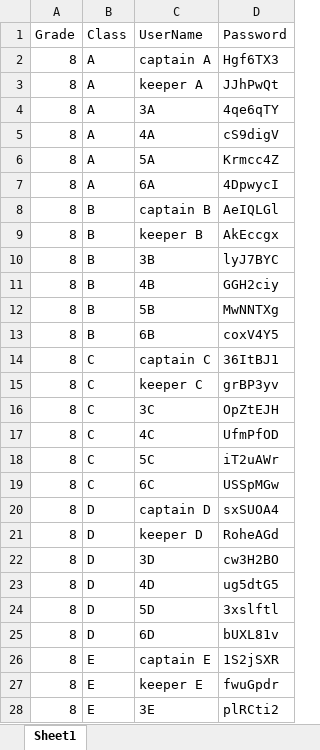
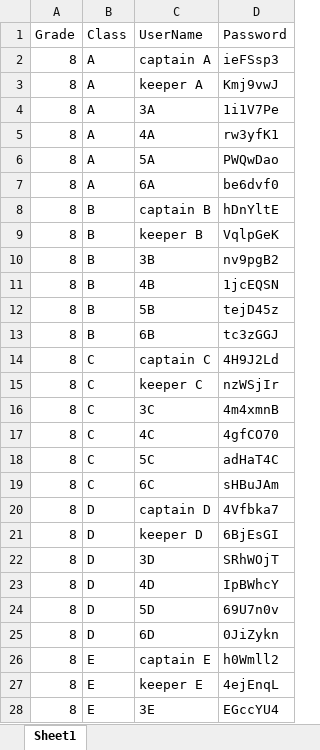
Before and after one commit to AbdullahRahmoun1/BDH-football-backend, an Excel workbook: public/BaderAldean_Accounts.xlsx, sheet Sheet1, drawn as a sheet; only a part is shown; values as stored, in another font and other column widths than the file's, no borders; the diff covers the shown part only; the diff names each change by its address in the sheet, - before the commit and + after, or states it on an @@ line.

```diff
--- a/public/BaderAldean_Accounts.xlsx (sheet Sheet1)
+++ b/public/BaderAldean_Accounts.xlsx (sheet Sheet1)
-D2 (Password): Hgf6TX3
+D2 (Password): ieFSsp3
-D3 (Password): JJhPwQt
+D3 (Password): Kmj9vwJ
-D4 (Password): 4qe6qTY
+D4 (Password): 1i1V7Pe
-D5 (Password): cS9digV
+D5 (Password): rw3yfK1
-D6 (Password): Krmcc4Z
+D6 (Password): PWQwDao
-D7 (Password): 4DpwycI
+D7 (Password): be6dvf0
-D8 (Password): AeIQLGl
+D8 (Password): hDnYltE
-D9 (Password): AkEccgx
+D9 (Password): VqlpGeK
-D10 (Password): lyJ7BYC
+D10 (Password): nv9pgB2
-D11 (Password): GGH2ciy
+D11 (Password): 1jcEQSN
-D12 (Password): MwNNTXg
+D12 (Password): tejD45z
-D13 (Password): coxV4Y5
+D13 (Password): tc3zGGJ
-D14 (Password): 36ItBJ1
+D14 (Password): 4H9J2Ld
-D15 (Password): grBP3yv
+D15 (Password): nzWSjIr
-D16 (Password): OpZtEJH
+D16 (Password): 4m4xmnB
-D17 (Password): UfmPfOD
+D17 (Password): 4gfCO70
-D18 (Password): iT2uAWr
+D18 (Password): adHaT4C
-D19 (Password): USSpMGw
+D19 (Password): sHBuJAm
-D20 (Password): sxSUOA4
+D20 (Password): 4Vfbka7
-D21 (Password): RoheAGd
+D21 (Password): 6BjEsGI
-D22 (Password): cw3H2BO
+D22 (Password): SRhWOjT
-D23 (Password): ug5dtG5
+D23 (Password): IpBWhcY
-D24 (Password): 3xslftl
+D24 (Password): 69U7n0v
-D25 (Password): bUXL81v
+D25 (Password): 0JiZykn
-D26 (Password): 1S2jSXR
+D26 (Password): h0Wmll2
-D27 (Password): fwuGpdr
+D27 (Password): 4ejEnqL
-D28 (Password): plRCti2
+D28 (Password): EGccYU4
```
Also changed, not shown: 3 edited cells elsewhere in this sheet, 7 other files.
